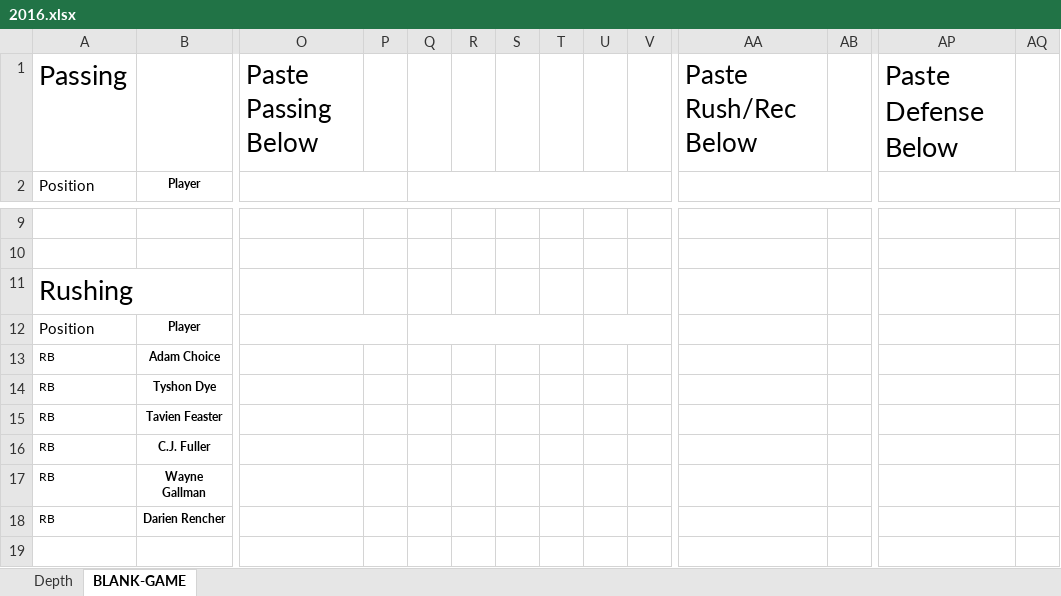
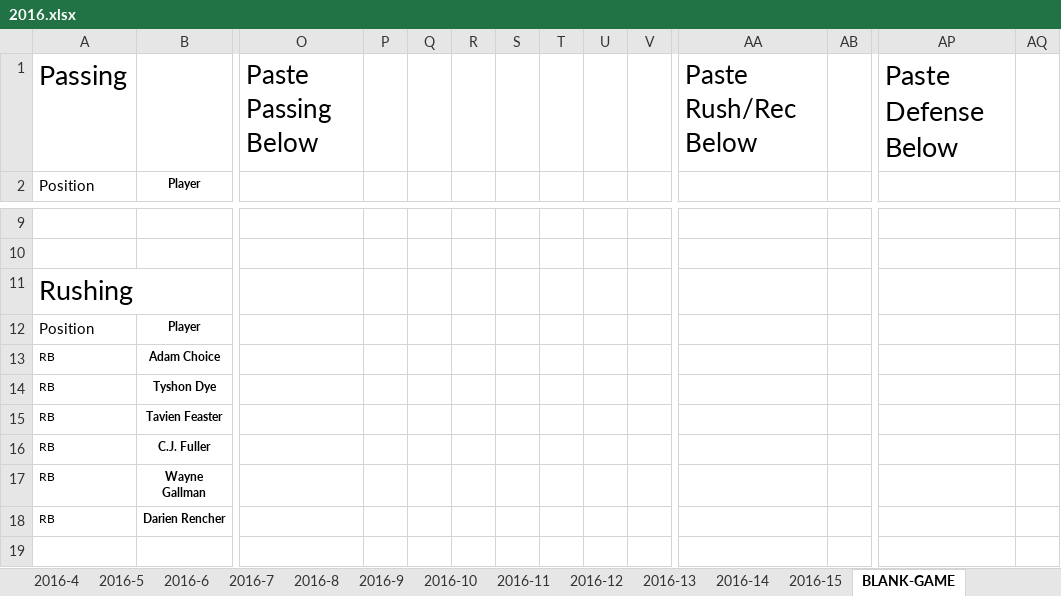
Before and after one commit to rjcarne/Clemson_Football_Analysis, an Excel workbook: 2016.xlsx, sheet BLANK-GAME, drawn as a sheet; only a part is shown, gaps mark what is left out; values as stored, in another font and other column widths than the file's, no borders; the diff covers the shown part only; the diff names each change by its address in the sheet, - before the commit and + after, or states it on an @@ line.

```diff
--- a/2016.xlsx (sheet BLANK-GAME)
+++ b/2016.xlsx (sheet BLANK-GAME)
+sheet tab: 2016-4
+sheet tab: 2016-5
+sheet tab: 2016-6
+sheet tab: 2016-7
+sheet tab: 2016-8
+sheet tab: 2016-9
+sheet tab: 2016-10
+sheet tab: 2016-11
+sheet tab: 2016-12
+sheet tab: 2016-13
+sheet tab: 2016-14
+sheet tab: 2016-15
-O2:P2 merged
-Q2:Y2 merged
-AA2:AB2 merged
-AP2:AQ2 merged
-O12:P12 merged
-Q12:T12 merged
-U12:X12 merged
```
Also changed, not shown: merged cells elsewhere in this sheet, other sheet tabs, 2012.xlsx, 2013.xlsx, 5 other files.
